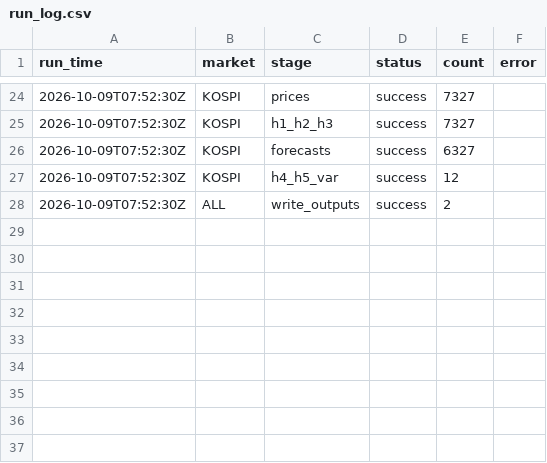
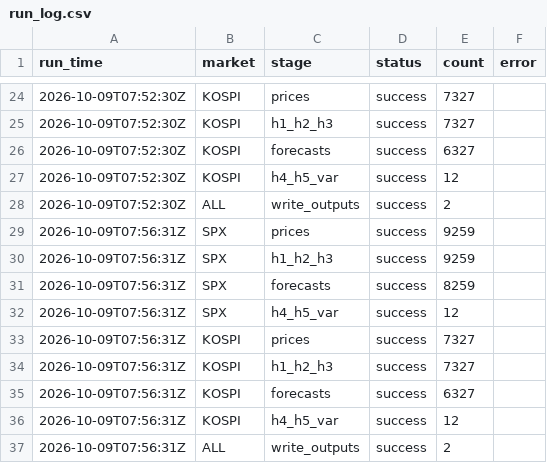
Before and after one commit to japark22/market-distribution-tests, a CSV file: results/run_log.csv, drawn as a sheet; only a part is shown, gaps mark what is left out; the diff names each change by its address in the sheet, - before the commit and + after, or states it on an @@ line.

```diff
--- a/results/run_log.csv
+++ b/results/run_log.csv
+row 29: 2026-10-09T07:56:31Z | SPX | prices | success | 9259
+row 30: 2026-10-09T07:56:31Z | SPX | h1_h2_h3 | success | 9259
+row 31: 2026-10-09T07:56:31Z | SPX | forecasts | success | 8259
+row 32: 2026-10-09T07:56:31Z | SPX | h4_h5_var | success | 12
+row 33: 2026-10-09T07:56:31Z | KOSPI | prices | success | 7327
+row 34: 2026-10-09T07:56:31Z | KOSPI | h1_h2_h3 | success | 7327
+row 35: 2026-10-09T07:56:31Z | KOSPI | forecasts | success | 6327
+row 36: 2026-10-09T07:56:31Z | KOSPI | h4_h5_var | success | 12
+row 37: 2026-10-09T07:56:31Z | ALL | write_outputs | success | 2
```
Also changed, not shown: results/gjr_skewt_params_KOSPI.csv, results/gjr_skewt_params_SPX.csv, 15 other files.
